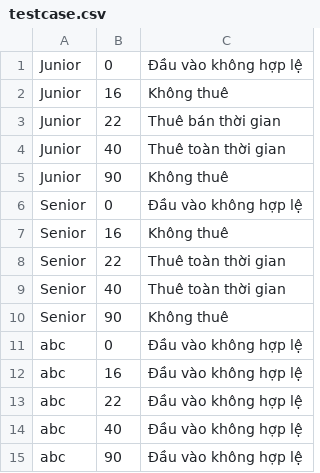
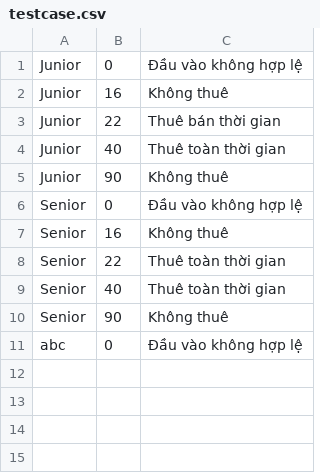
Before and after one commit to 21020098-TranDucVinh/Testing, a CSV file: src/main/resources/testcase.csv, drawn as a sheet; the diff names each change by its address in the sheet, - before the commit and + after, or states it on an @@ line.

```diff
--- a/src/main/resources/testcase.csv
+++ b/src/main/resources/testcase.csv
-row 12: abc | 16 | Đầu vào không hợp lệ
-row 13: abc | 22 | Đầu vào không hợp lệ
-row 14: abc | 40 | Đầu vào không hợp lệ
-row 15: abc | 90 | Đầu vào không hợp lệ
```
Also changed, not shown: 1 other file.
